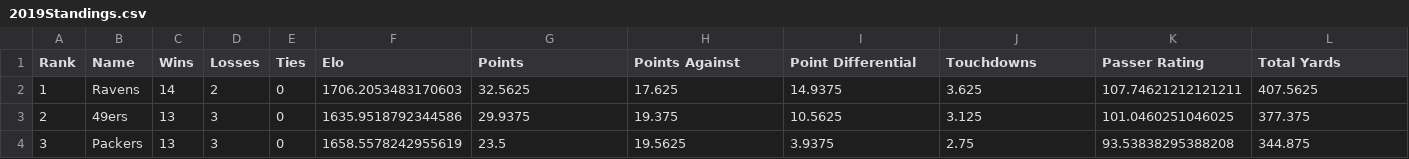
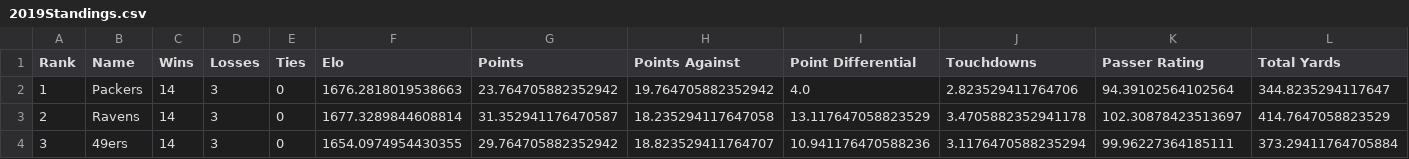
Before and after one commit to crzonca/NFL-Prediction, a CSV file: 2019Ratings/2019Standings.csv, drawn as a sheet; only a part is shown; the diff covers the shown part only.

```diff
--- a/2019Ratings/2019Standings.csv
+++ b/2019Ratings/2019Standings.csv
@@ -1,4 +1,4 @@
 Rank,Name,Wins,Losses,Ties,Elo,Points,Points Against,Point Differential,Touchdowns,Passer Rating,Total Yards
-1,Ravens,14,2,0,1706.2053483170603,32.5625,17.625,14.9375,3.625,107.74621212121211,407.5625
-2,49ers,13,3,0,1635.9518792344586,29.9375,19.375,10.5625,3.125,101.0460251046025,377.375
-3,Packers,13,3,0,1658.5578242955619,23.5,19.5625,3.9375,2.75,93.53838295388208,344.875
+1,Packers,14,3,0,1676.2818019538663,23.764705882352942,19.764705882352942,4.0,2.823529411764706,94.39102564102564,344.8235294117647
+2,Ravens,14,3,0,1677.3289844608814,31.352941176470587,18.235294117647058,13.117647058823529,3.4705882352941178,102.30878423513697,414.7647058823529
+3,49ers,14,3,0,1654.0974954430355,29.764705882352942,18.823529411764707,10.941176470588236,3.1176470588235294,99.96227364185111,373.29411764705884
```
Also changed, not shown: 59 edited cells elsewhere in this file, 22 other files.
